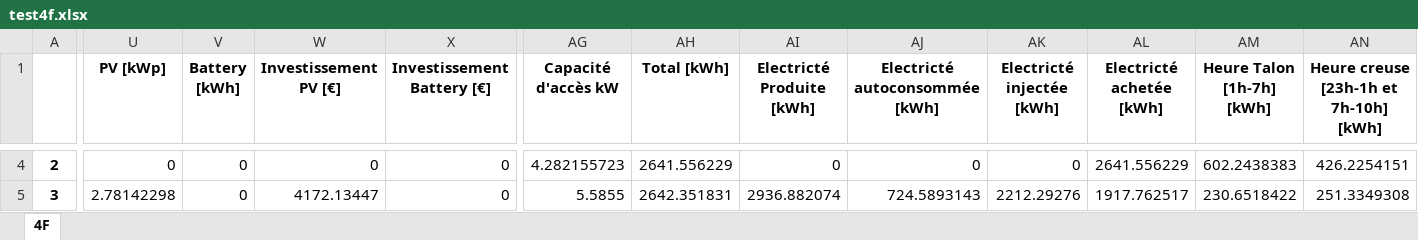
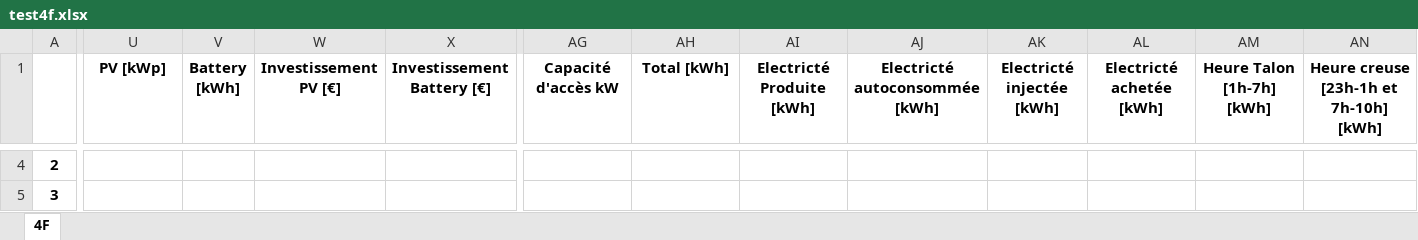
Before and after one commit to pielube/loadshifting, an Excel workbook: test4f.xlsx, sheet 4F, drawn as a sheet; only a part is shown, gaps mark what is left out; values as stored, in another font and other column widths than the file's, no borders; the diff covers the shown part only; the diff names each change by its address in the sheet, - before the commit and + after, or states it on an @@ line.

```diff
--- a/test4f.xlsx (sheet 4F)
+++ b/test4f.xlsx (sheet 4F)
-U4 (PV [kWp]): 0
+U4 (PV [kWp]): (empty)
-V4:V5 (Battery [kWh]): 0
+V4:V5 (Battery [kWh]): (empty)
-W4 (Investissement PV [€]): 0
+W4 (Investissement PV [€]): (empty)
-X4:X5 (Investissement Battery [€]): 0
+X4:X5 (Investissement Battery [€]): (empty)
-AG4 (Capacité d'accès kW): 4.282155723
+AG4 (Capacité d'accès kW): (empty)
-AH4 (Total [kWh]): 2641.556229
+AH4 (Total [kWh]): (empty)
-AI4 (Electricté Produite [kWh]): 0
+AI4 (Electricté Produite [kWh]): (empty)
-AJ4 (Electricté autoconsommée [kWh]): 0
+AJ4 (Electricté autoconsommée [kWh]): (empty)
-AK4 (Electricté injectée [kWh]): 0
+AK4 (Electricté injectée [kWh]): (empty)
-AL4 (Electricté achetée [kWh]): 2641.556229
+AL4 (Electricté achetée [kWh]): (empty)
-AM4 (Heure Talon [1h-7h] [kWh]): 602.2438383
+AM4 (Heure Talon [1h-7h] [kWh]): (empty)
-AN4: 426.2254151
+AN4: (empty)
-U5 (PV [kWp]): 2.78142298
+U5 (PV [kWp]): (empty)
-W5 (Investissement PV [€]): 4172.13447
+W5 (Investissement PV [€]): (empty)
-AG5 (Capacité d'accès kW): 5.5855
+AG5 (Capacité d'accès kW): (empty)
-AH5 (Total [kWh]): 2642.351831
+AH5 (Total [kWh]): (empty)
-AI5 (Electricté Produite [kWh]): 2936.882074
+AI5 (Electricté Produite [kWh]): (empty)
-AJ5 (Electricté autoconsommée [kWh]): 724.5893143
+AJ5 (Electricté autoconsommée [kWh]): (empty)
-AK5 (Electricté injectée [kWh]): 2212.29276
+AK5 (Electricté injectée [kWh]): (empty)
-AL5 (Electricté achetée [kWh]): 1917.762517
+AL5 (Electricté achetée [kWh]): (empty)
-AM5 (Heure Talon [1h-7h] [kWh]): 230.6518422
+AM5 (Heure Talon [1h-7h] [kWh]): (empty)
-AN5: 251.3349308
+AN5: (empty)
```
Also changed, not shown: 638 edited cells elsewhere in this sheet, 5 other files.
